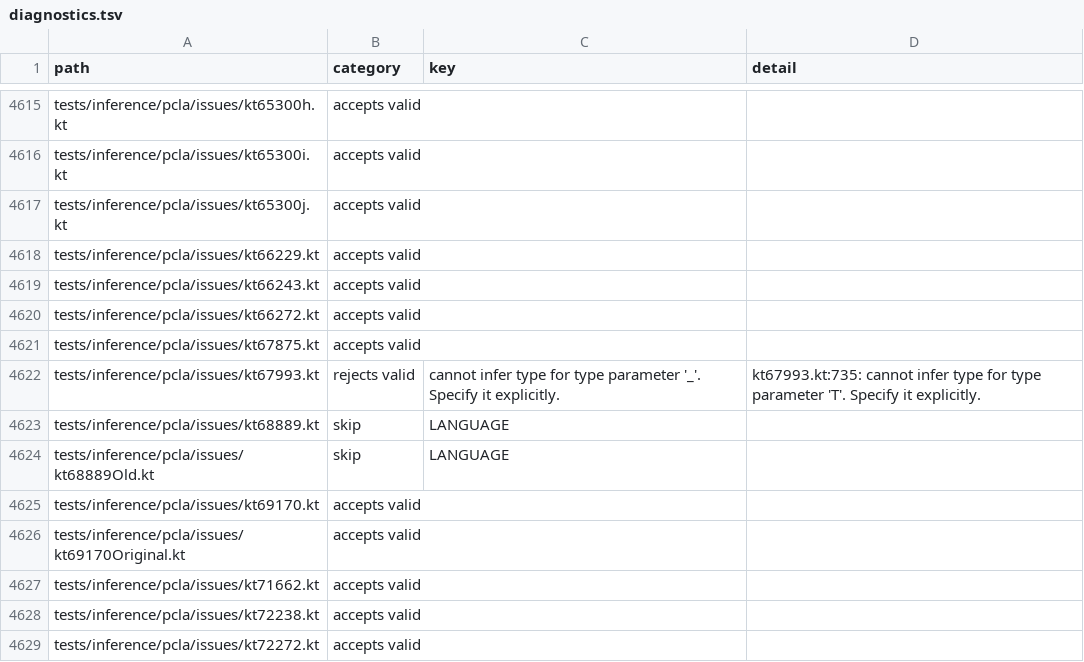
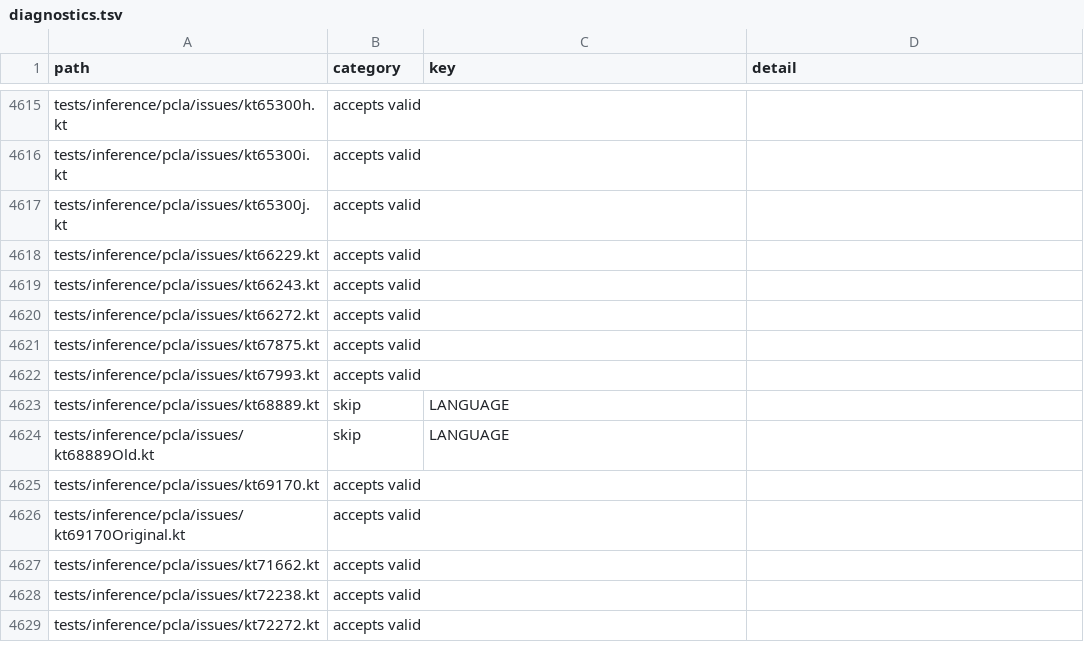
Before and after one commit to barteo/kotlin-compiler-go, a TSV file: bench/results/diagnostics.tsv, drawn as a sheet; only a part is shown, gaps mark what is left out.

```diff
--- a/bench/results/diagnostics.tsv
+++ b/bench/results/diagnostics.tsv
@@ -4621,3 +4621,3 @@ tests/inference/pcla/issues/kt66272.kt	accepts valid
 tests/inference/pcla/issues/kt67875.kt	accepts valid		
-tests/inference/pcla/issues/kt67993.kt	rejects valid	cannot infer type for type parameter '_'. Specify it explicitly.	kt67993.kt:735: cannot infer type for type parameter 'T'. Specify it explicitly.
+tests/inference/pcla/issues/kt67993.kt	accepts valid		
 tests/inference/pcla/issues/kt68889.kt	skip	LANGUAGE	
```
Also changed, not shown: 6 other files.
